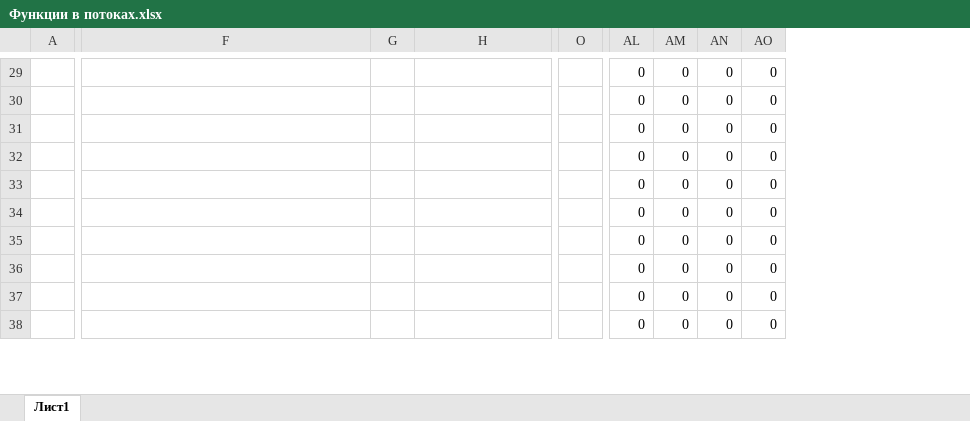
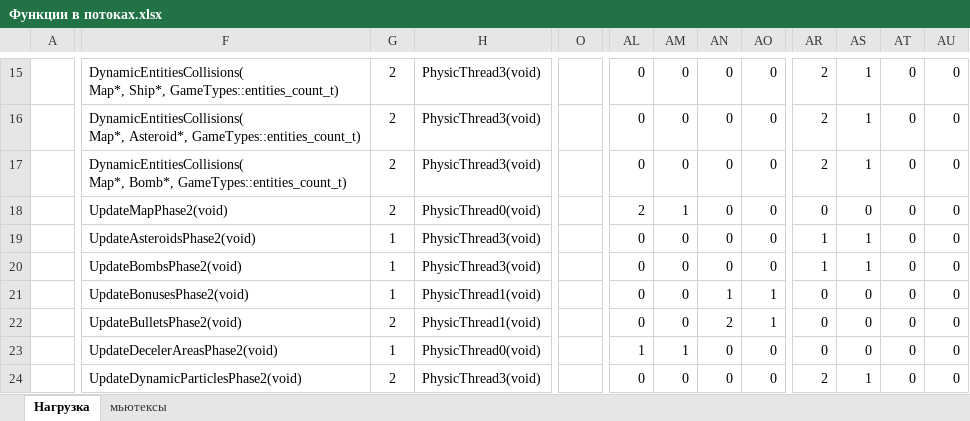
Before and after one commit to nevidimka787/CosmicDuels, an Excel workbook: AstroPartyWindows/Функции в потоках.xlsx, sheet Нагрузка, drawn as a sheet; only a part is shown, gaps mark what is left out; values as stored, in another font and other column widths than the file's, no borders; removed rows and columns are numbered as before the commit, all else as after; ↵ is a line break in a cell; the diff covers the shown part only; the diff names each change by its address in the sheet, - before the commit and + after, or states it on an @@ line.

```diff
--- a/AstroPartyWindows/Функции в потоках.xlsx (sheet Нагрузка)
+++ b/AstroPartyWindows/Функции в потоках.xlsx (sheet Нагрузка)
-sheet tab: Лист1
+sheet tab: Нагрузка
+sheet tab: мьютексы
-column O, empty
+column O, empty
+column AR, rows 15-24: 2 | 2 | 2 | 0 | 1 | 1 | 0 | 0 | 0 | 2
+column AS, rows 15-24: 1 | 1 | 1 | 0 | 1 | 1 | 0 | 0 | 0 | 1
+column AT, rows 15-24: all 0
+column AU, rows 15-24: all 0
-F15: (empty)
+F15: DynamicEntitiesCollisions( ↵ Map*, Ship*, GameTypes::entities_count_t)
-G15:G18: (empty)
+G15:G18: 2
-H15:H17: (empty)
+H15:H17: PhysicThread3(void)
-F16: (empty)
+F16: DynamicEntitiesCollisions( ↵ Map*, Asteroid*, GameTypes::entities_count_t)
-F17: (empty)
+F17: DynamicEntitiesCollisions( ↵ Map*, Bomb*, GameTypes::entities_count_t)
-F18: (empty)
+F18: UpdateMapPhase2(void)
-H18: (empty)
+H18: PhysicThread0(void)
-AL18: 0
+AL18: 2
-AM18: 0
+AM18: 1
-F19: (empty)
+F19: UpdateAsteroidsPhase2(void)
-G19:G21: (empty)
+G19:G21: 1
-H19:H20: (empty)
+H19:H20: PhysicThread3(void)
-F20: (empty)
+F20: UpdateBombsPhase2(void)
-F21: (empty)
+F21: UpdateBonusesPhase2(void)
-H21:H22: (empty)
+H21:H22: PhysicThread1(void)
-AN21: 0
+AN21: 1
-AO21:AO22: 0
+AO21:AO22: 1
-F22: (empty)
+F22: UpdateBulletsPhase2(void)
-G22: (empty)
+G22: 2
-AN22: 0
+AN22: 2
-F23: (empty)
+F23: UpdateDecelerAreasPhase2(void)
-G23: (empty)
+G23: 1
-H23: (empty)
+H23: PhysicThread0(void)
-AL23: 0
+AL23: 1
-AM23: 0
+AM23: 1
-F24: (empty)
+F24: UpdateDynamicParticlesPhase2(void)
-G24: (empty)
+G24: 2
-H24: (empty)
+H24: PhysicThread3(void)
```
Also changed, not shown: 14 added rows, 14 removed rows, 1 added column, 1 removed column, 127 edited cells, cell formats and merged cells elsewhere in this sheet, formulas that keep their value, 15 other files.
